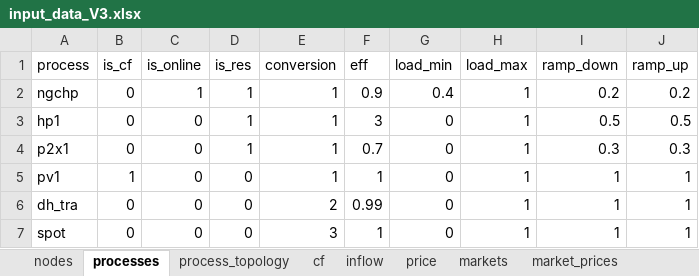
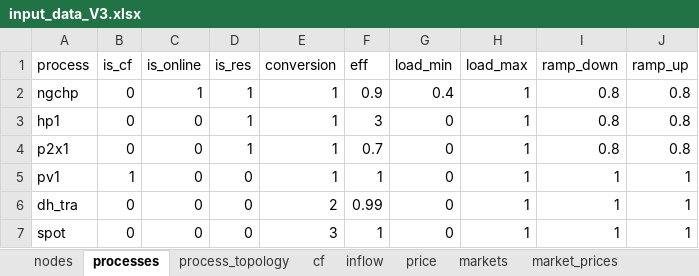
Before and after one commit to helmihankimaa/Predicer, an Excel workbook: input_data/input_data_V3.xlsx, sheet processes, drawn as a sheet; values as stored, in another font and other column widths than the file's, no borders; the diff names each change by its address in the sheet, - before the commit and + after, or states it on an @@ line.

```diff
--- a/input_data/input_data_V3.xlsx (sheet processes)
+++ b/input_data/input_data_V3.xlsx (sheet processes)
-I2 (ramp_down): 0.2
+I2 (ramp_down): 0.8
-J2 (ramp_up): 0.2
+J2 (ramp_up): 0.8
-I3 (ramp_down): 0.5
+I3 (ramp_down): 0.8
-J3 (ramp_up): 0.5
+J3 (ramp_up): 0.8
-I4 (ramp_down): 0.3
+I4 (ramp_down): 0.8
-J4 (ramp_up): 0.3
+J4 (ramp_up): 0.8
```
Also changed, not shown: sheet inflow, sheet price, 2 other files.
